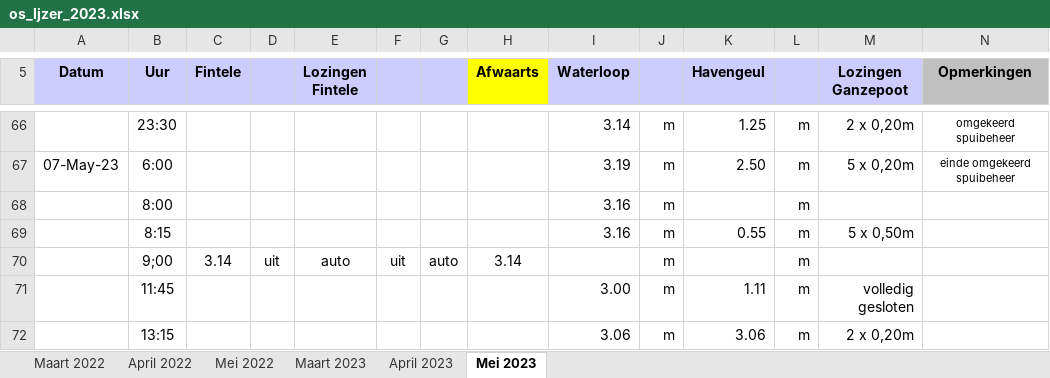
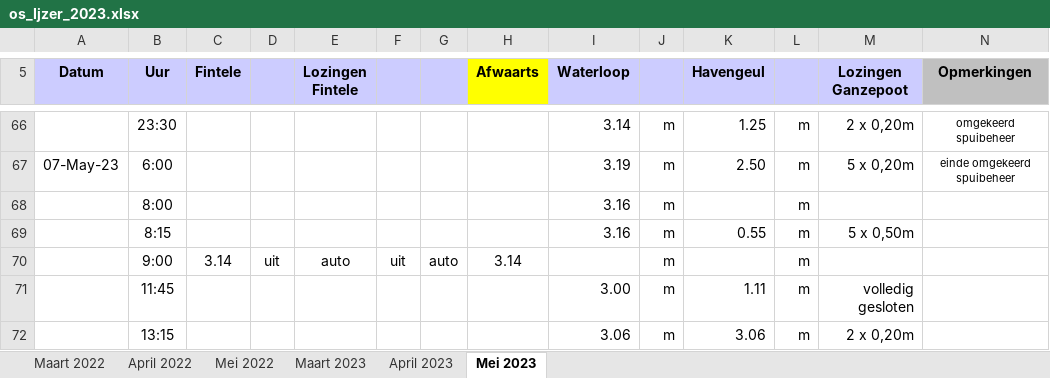
Before and after one commit to inbo/aangepast-spuibeheer, an Excel workbook: data/spuibeheer/extern/verwerkt_in_excel/os_Ijzer_2023.xlsx, sheet Mei 2023, drawn as a sheet; only a part is shown, gaps mark what is left out; values as stored, in another font and other column widths than the file's, no borders; the diff names each change by its address in the sheet, - before the commit and + after, or states it on an @@ line.

Commit message:
9;00 to 9:00 in last tab

```diff
--- a/data/spuibeheer/extern/verwerkt_in_excel/os_Ijzer_2023.xlsx (sheet Mei 2023)
+++ b/data/spuibeheer/extern/verwerkt_in_excel/os_Ijzer_2023.xlsx (sheet Mei 2023)
-B70 (Uur): 9;00
+B70 (Uur): 9:00
```
